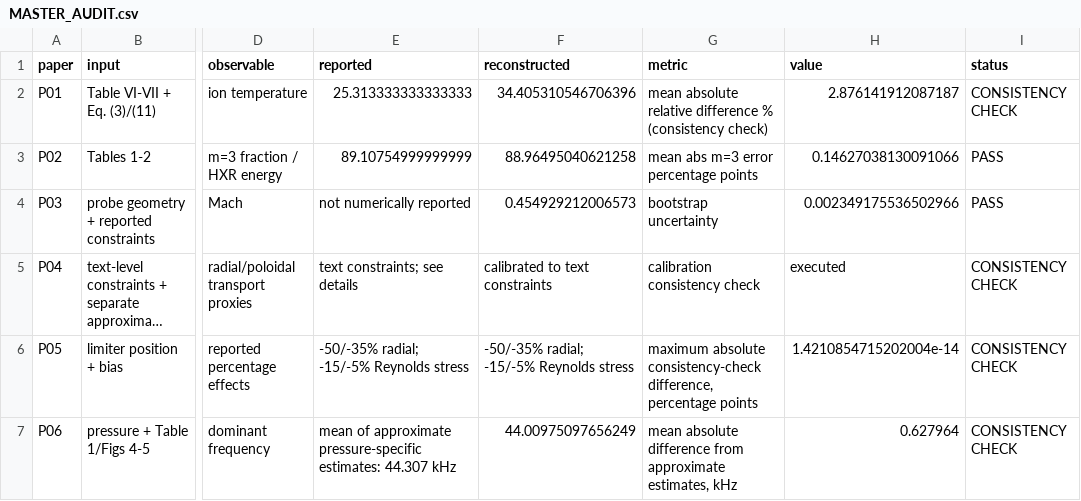
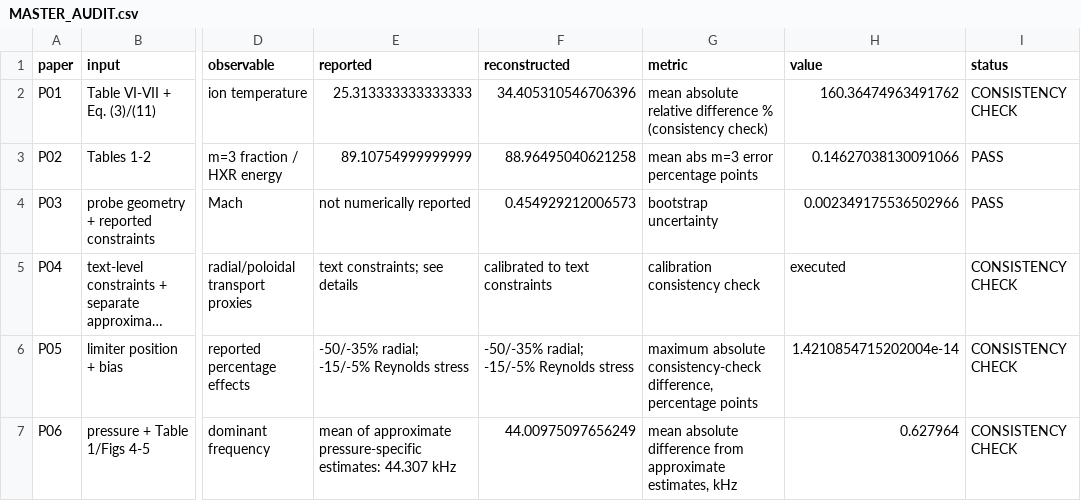
Before and after one commit to Ramin-Alipour/plasma-diagnostics-data-analysis, a CSV file: audit/MASTER_AUDIT.csv, drawn as a sheet; only a part is shown, gaps mark what is left out; long unchanged cells end in …; the diff names each change by its address in the sheet, - before the commit and + after, or states it on an @@ line.

Commit message:
Synchronize P01 audit metric with corrected quadrature implementation

```diff
--- a/audit/MASTER_AUDIT.csv
+++ b/audit/MASTER_AUDIT.csv
-H2 (value): 2.876141912087187
+H2 (value): 160.36474963491762
```
